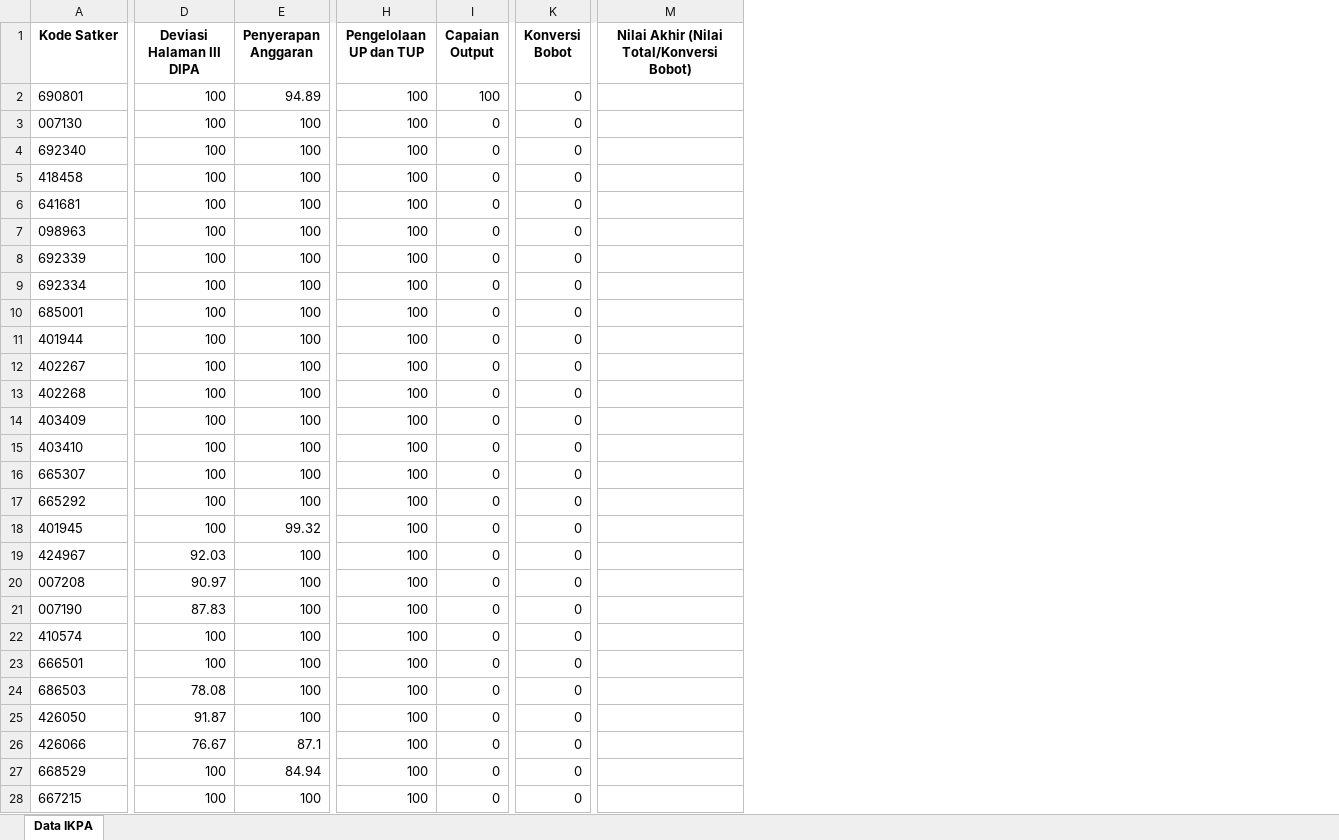
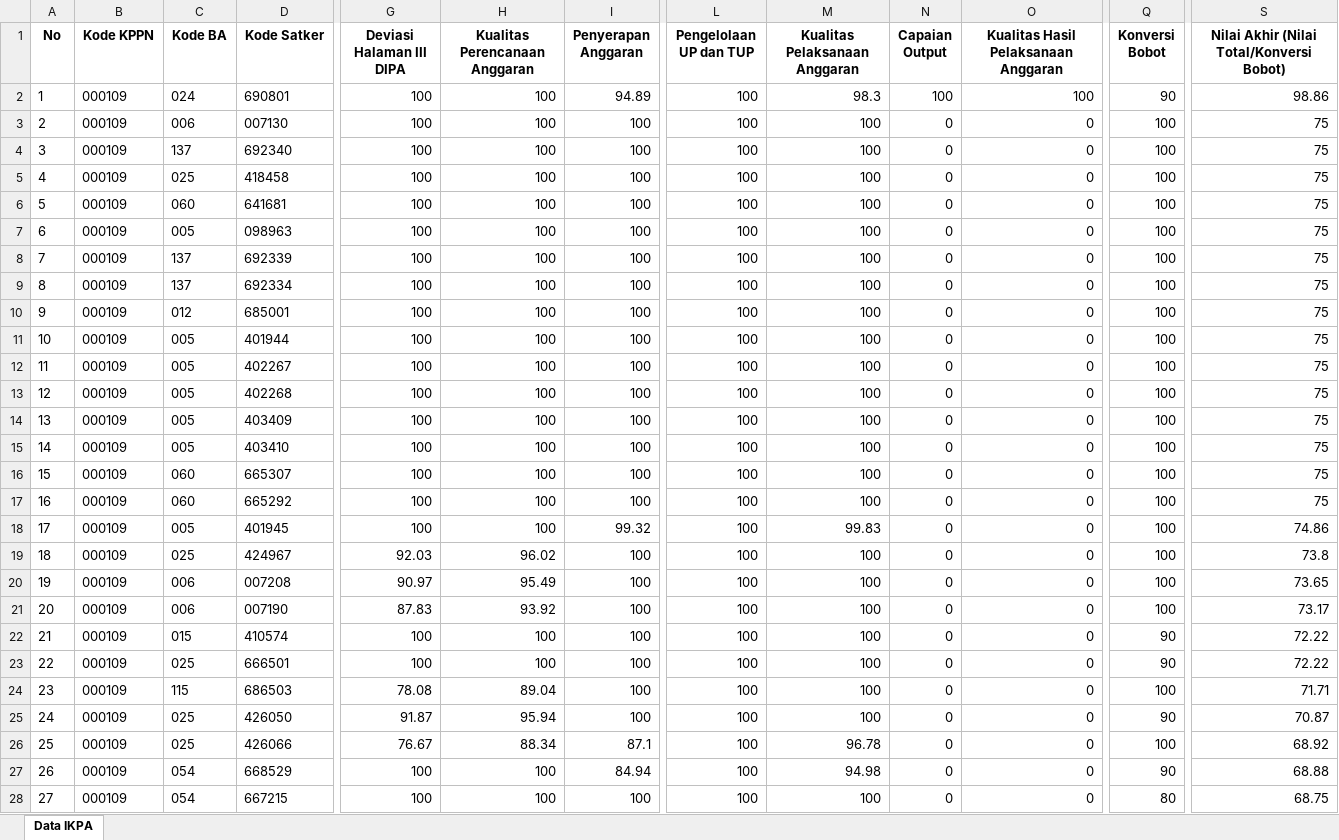
Before and after one commit to ameernoor/kinerjakeuangansatkerbta, an Excel workbook: data/IKPA_MARET_2026.xlsx, sheet Data IKPA, drawn as a sheet; only a part is shown, gaps mark what is left out; values as stored, in another font and other column widths than the file's, no borders; addresses are those after the commit; the diff covers the shown part only; the diff names each change by its address in the sheet, - before the commit and + after, or states it on an @@ line.

Commit message:
Update IKPA_MARET_2026.xlsx

```diff
--- a/data/IKPA_MARET_2026.xlsx (sheet Data IKPA)
+++ b/data/IKPA_MARET_2026.xlsx (sheet Data IKPA)
+column A (No), rows 2-28: 1 | 2 | 3 | 4 | 5 | 6 | 7 | 8 | 9 | 10 | 11 | 12 | 13 | 14 | 15 | 16 | 17 | 18 | 19 | 20 | 21 | 22 | 23 | 24 | 25 | 26 | 27
+column B (Kode KPPN), rows 2-28: all 000109
+column C (Kode BA), rows 2-28: 024 | 006 | 137 | 025 | 060 | 005 | 137 | 137 | 012 | 005 | 005 | 005 | 005 | 005 | 060 | 060 | 005 | 025 | 006 | 006 | 015 | 025 | 115 | 025 | 025 | 054 | 054
+column H (Kualitas Perencanaan Anggaran), rows 2-28: 100 | 100 | 100 | 100 | 100 | 100 | 100 | 100 | 100 | 100 | 100 | 100 | 100 | 100 | 100 | 100 | 100 | 96.02 | 95.49 | 93.92 | 100 | 100 | 89.04 | 95.94 | 88.34 | 100 | 100
+column M (Kualitas Pelaksanaan Anggaran), rows 2-28: 98.3 | 100 | 100 | 100 | 100 | 100 | 100 | 100 | 100 | 100 | 100 | 100 | 100 | 100 | 100 | 100 | 99.83 | 100 | 100 | 100 | 100 | 100 | 100 | 100 | 96.78 | 94.98 | 100
+column O, rows 1-28: Kualitas Hasil Pelaksanaan Anggaran | 100 | 0 | 0 | 0 | 0 | 0 | 0 | 0 | 0 | 0 | 0 | 0 | 0 | 0 | 0 | 0 | 0 | 0 | 0 | 0 | 0 | 0 | 0 | 0 | 0 | 0 | 0
-Q2 (Konversi Bobot): 0
+Q2 (Konversi Bobot): 90
-S2: (empty)
+S2: 98.86
-Q3:Q21 (Konversi Bobot): 0
+Q3:Q21 (Konversi Bobot): 100
-S3:S17: (empty)
+S3:S17: 75
-S18: (empty)
+S18: 74.86
-S19: (empty)
+S19: 73.8
-S20: (empty)
+S20: 73.65
-S21: (empty)
+S21: 73.17
-Q22:Q23 (Konversi Bobot): 0
+Q22:Q23 (Konversi Bobot): 90
-S22:S23: (empty)
+S22:S23: 72.22
-Q24 (Konversi Bobot): 0
+Q24 (Konversi Bobot): 100
-S24: (empty)
+S24: 71.71
-Q25 (Konversi Bobot): 0
+Q25 (Konversi Bobot): 90
-S25: (empty)
+S25: 70.87
-Q26 (Konversi Bobot): 0
+Q26 (Konversi Bobot): 100
-S26: (empty)
+S26: 68.92
-Q27 (Konversi Bobot): 0
+Q27 (Konversi Bobot): 90
-S27: (empty)
+S27: 68.88
-Q28 (Konversi Bobot): 0
+Q28 (Konversi Bobot): 80
-S28: (empty)
+S28: 68.75
```
Also changed, not shown: 72 edited cells elsewhere in this sheet.
